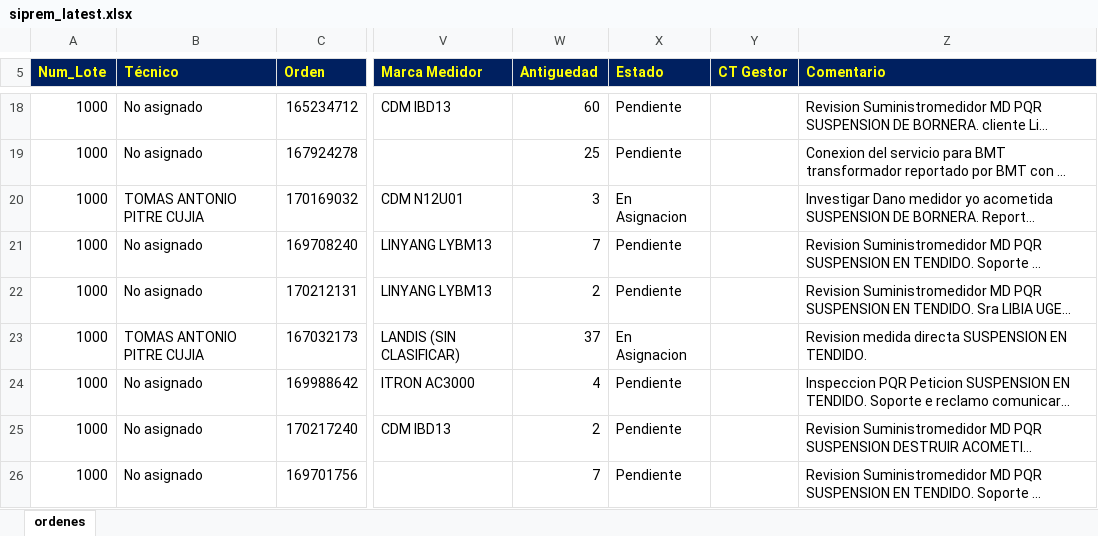
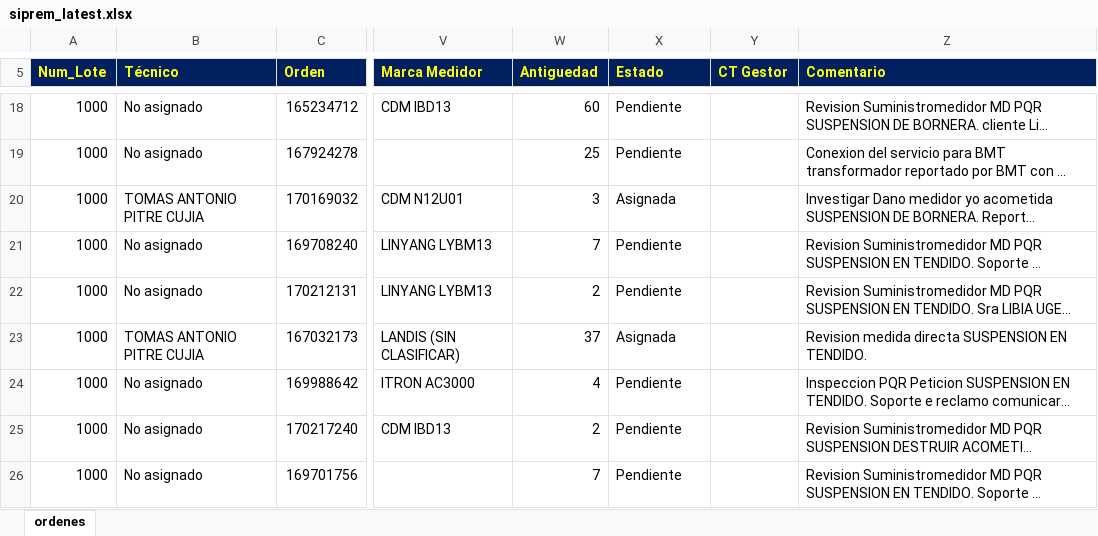
Before and after one commit to vikano27-debug/Dashboard_ING_VOA_Guajira, an Excel workbook: siprem_latest.xlsx, sheet ordenes, drawn as a sheet; only a part is shown, gaps mark what is left out; long unchanged cells end in …; values as stored, in another font and other column widths than the file's, no borders; the diff covers the shown part only; the diff names each change by its address in the sheet, - before the commit and + after, or states it on an @@ line.

```diff
--- a/siprem_latest.xlsx (sheet ordenes)
+++ b/siprem_latest.xlsx (sheet ordenes)
-X20 (Estado): En Asignacion
+X20 (Estado): Asignada
-X23 (Estado): En Asignacion
+X23 (Estado): Asignada
```
Also changed, not shown: 21 added rows, 4 removed rows and 53 edited cells elsewhere in this sheet.
